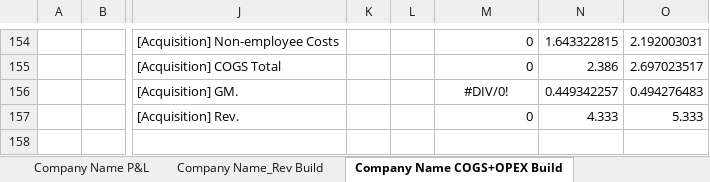
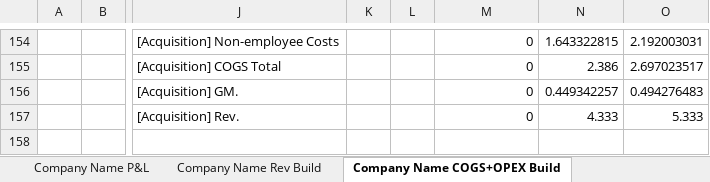
Before and after one commit to Vision-Virtue/Vision-Virtue, an Excel workbook: VisionVirtue_FM_Template.xlsx, sheet Company Name COGS+OPEX Build, drawn as a sheet; only a part is shown, gaps mark what is left out; values as stored, in another font and other column widths than the file's, no borders; the diff names each change by its address in the sheet, - before the commit and + after, or states it on an @@ line.

```diff
--- a/VisionVirtue_FM_Template.xlsx (sheet Company Name COGS+OPEX Build)
+++ b/VisionVirtue_FM_Template.xlsx (sheet Company Name COGS+OPEX Build)
-sheet tab: Company Name_Rev Build
+sheet tab: Company Name Rev Build
-M156: #DIV/0!
+M156: 0
-M156 alignment: center
+M156 alignment: right
```
Also changed, not shown: formulas that keep their value.
